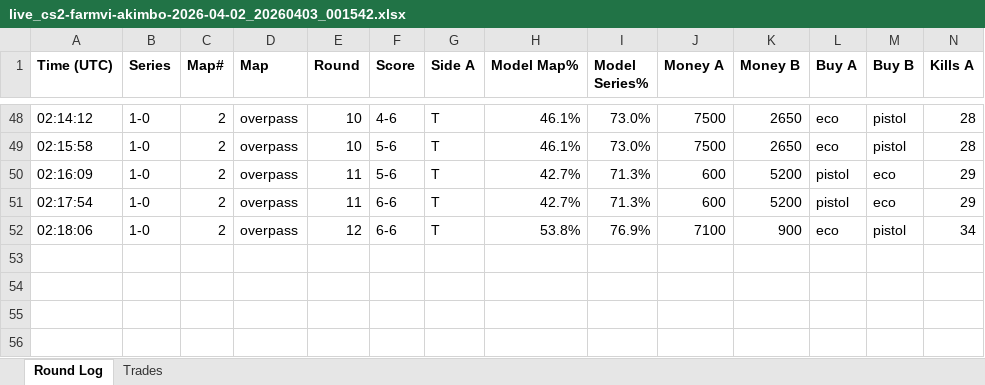
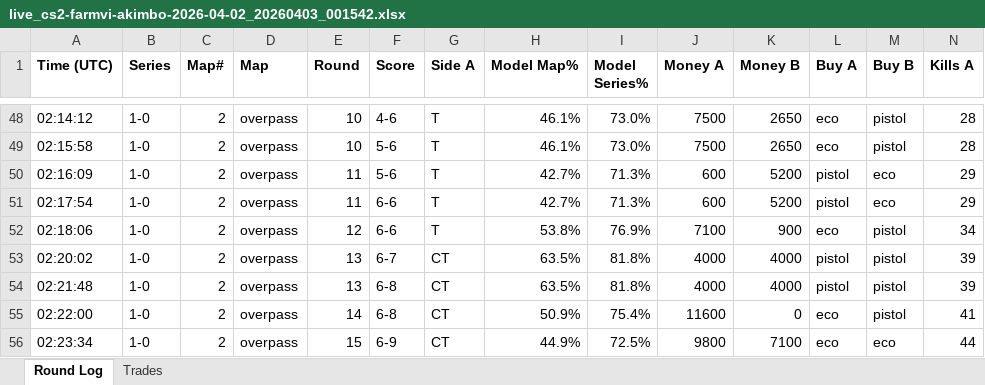
Before and after one commit to stonerje4/DOGODODGODGDGODGOGD, an Excel workbook: data/live_logs/live_cs2-farmvi-akimbo-2026-04-02_20260403_001542.xlsx, sheet Round Log, drawn as a sheet; only a part is shown, gaps mark what is left out; values as stored, in another font and other column widths than the file's, no borders; rows hold the shown columns only; the diff names each change by its address in the sheet, - before the commit and + after, or states it on an @@ line.

Commit message:
live update 02:24:59 UTC

```diff
--- a/data/live_logs/live_cs2-farmvi-akimbo-2026-04-02_20260403_001542.xlsx (sheet Round Log)
+++ b/data/live_logs/live_cs2-farmvi-akimbo-2026-04-02_20260403_001542.xlsx (sheet Round Log)
+row 53: 02:20:02 | 1-0 | 2 | overpass | 13 | 6-7 | CT | 63.5% | 81.8% | 4000 | 4000 | pistol | pistol | 39
+row 54: 02:21:48 | 1-0 | 2 | overpass | 13 | 6-8 | CT | 63.5% | 81.8% | 4000 | 4000 | pistol | pistol | 39
+row 55: 02:22:00 | 1-0 | 2 | overpass | 14 | 6-8 | CT | 50.9% | 75.4% | 11600 | 0 | eco | pistol | 41
+row 56: 02:23:34 | 1-0 | 2 | overpass | 15 | 6-9 | CT | 44.9% | 72.5% | 9800 | 7100 | eco | eco | 44
```
